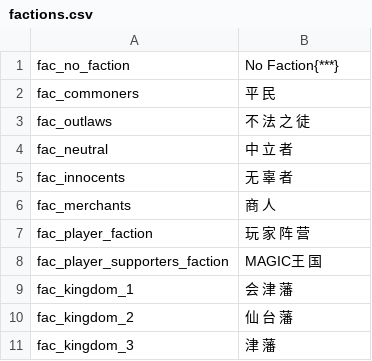
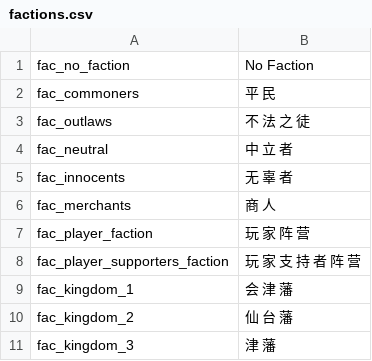
Before and after one commit to hooohoooh/map_illustration, a CSV file: factions.csv, drawn as a sheet; only a part is shown.

```diff
--- a/factions.csv
+++ b/factions.csv
@@ -1,2 +1,2 @@
-fac_no_faction|No Faction{***}
+fac_no_faction|No Faction
 fac_commoners|平 民
@@ -7,3 +7,3 @@ fac_merchants|商 人
 fac_player_faction|玩 家 阵 营
-fac_player_supporters_faction|MAGIC王 国
+fac_player_supporters_faction|玩 家 支 持 者 阵 营
 fac_kingdom_1|会 津 藩
```
Also changed, not shown: parties.csv, 3 other files.
